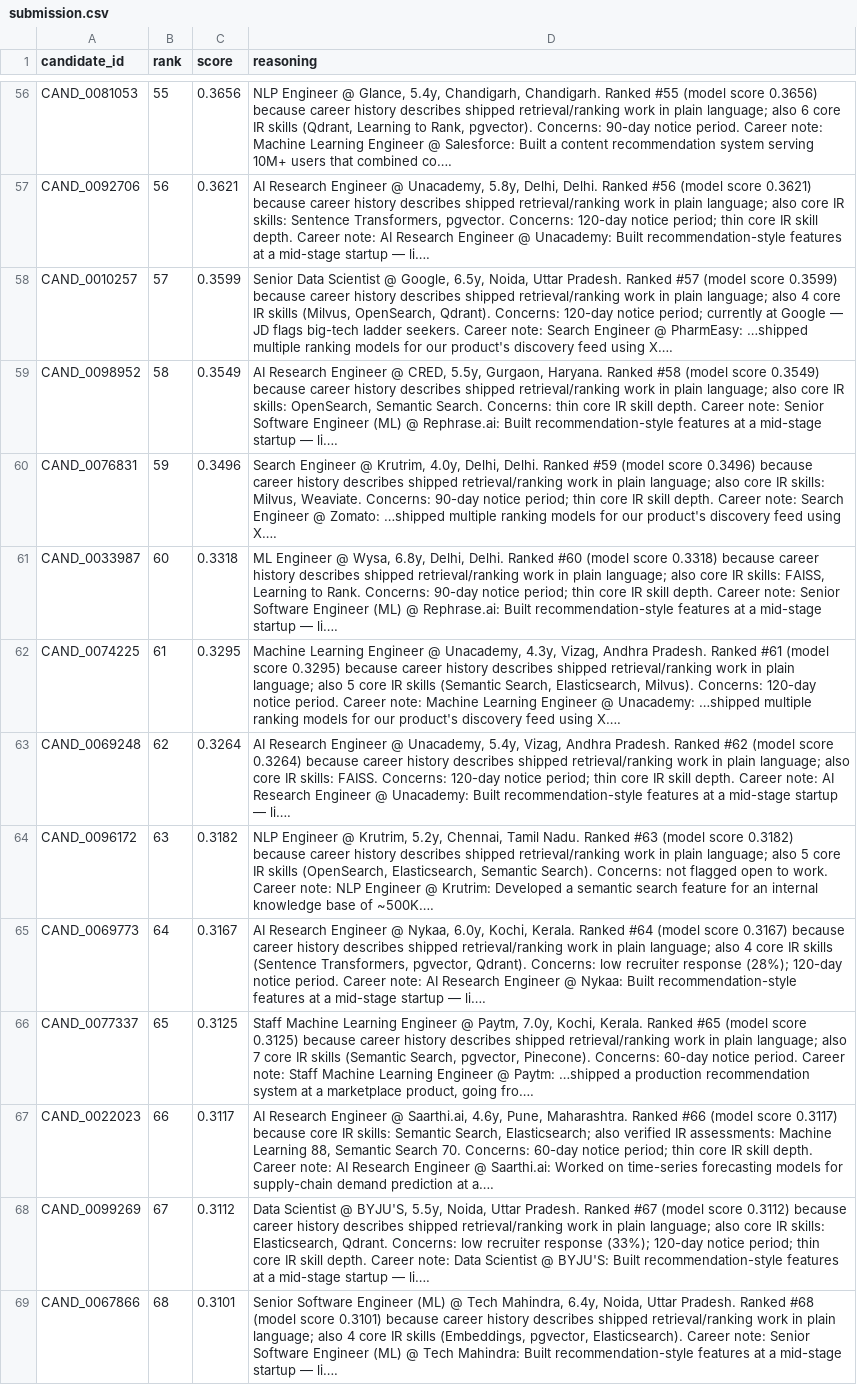
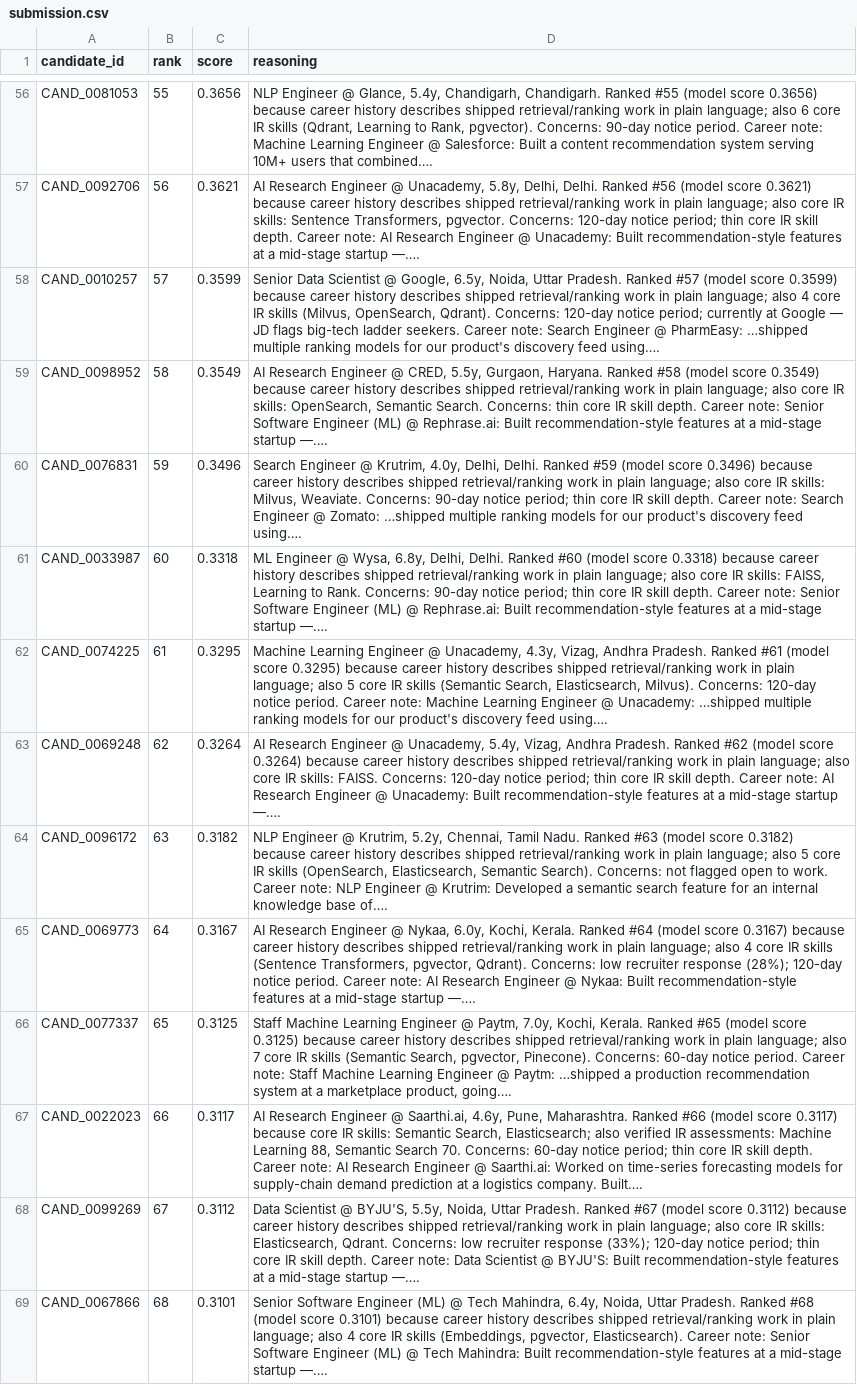
Before and after one commit to rahulx2001/recruitgpt-x, a CSV file: submission.csv, drawn as a sheet; only a part is shown, gaps mark what is left out; the diff covers the shown part only; the diff names each change by its address in the sheet, - before the commit and + after, or states it on an @@ line.

Commit message:
polish(stage4): 9.5 hackathon readiness — clean reasoning, eval credibility
- Fix career snippet truncation (align_to_word_end, strip partial tokens)
- Expand STRONG_TITLES; hand-label weight ablation in eval harness
- Remove circular proxy signals; smarter reasoning validation
- Regenerate submission.csv (byte-identical reproduction, 0 honeypots)
- Add Docker verify script; honest metadata (web UI vs rank.py)

```diff
--- a/submission.csv
+++ b/submission.csv
-D56 (reasoning): …users that combined co….
+D56 (reasoning): …users that combined….
-D57 (reasoning): …mid-stage startup — li….
+D57 (reasoning): …mid-stage startup —….
-D58 (reasoning): …discovery feed using X….
+D58 (reasoning): …discovery feed using….
-D59 (reasoning): …mid-stage startup — li….
+D59 (reasoning): …mid-stage startup —….
-D60 (reasoning): …discovery feed using X….
+D60 (reasoning): …discovery feed using….
-D61 (reasoning): …mid-stage startup — li….
+D61 (reasoning): …mid-stage startup —….
-D62 (reasoning): …discovery feed using X….
+D62 (reasoning): …discovery feed using….
-D63 (reasoning): …mid-stage startup — li….
+D63 (reasoning): …mid-stage startup —….
-D64 (reasoning): …knowledge base of ~500K….
+D64 (reasoning): …knowledge base of….
-D65 (reasoning): …mid-stage startup — li….
+D65 (reasoning): …mid-stage startup —….
-D66 (reasoning): …marketplace product, going fro….
+D66 (reasoning): …marketplace product, going….
-D67 (reasoning): …prediction at a….
+D67 (reasoning): …prediction at a logistics company. Built….
-D68 (reasoning): …mid-stage startup — li….
+D68 (reasoning): …mid-stage startup —….
-D69 (reasoning): …mid-stage startup — li….
+D69 (reasoning): …mid-stage startup —….
```
Also changed, not shown: 79 edited cells elsewhere in this file, 14 other files.
